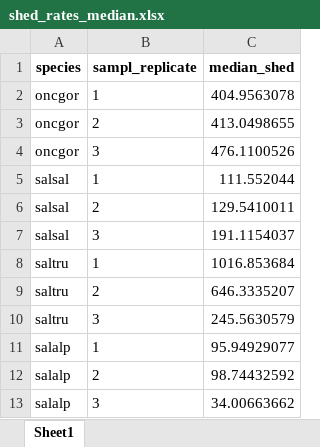
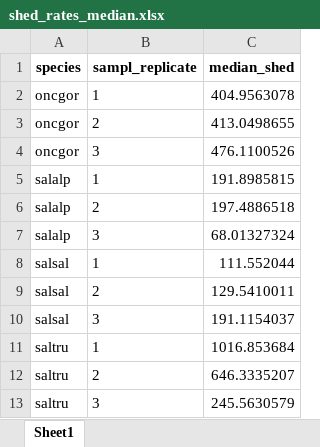
Before and after one commit to NIVANorge/200130_fish_eDNA, an Excel workbook: data/shed_rates_median.xlsx, sheet Sheet1, drawn as a sheet; values as stored, in another font and other column widths than the file's, no borders; removed rows and columns are numbered as before the commit, all else as after; the diff names each change by its address in the sheet, - before the commit and + after, or states it on an @@ line.

```diff
--- a/data/shed_rates_median.xlsx (sheet Sheet1)
+++ b/data/shed_rates_median.xlsx (sheet Sheet1)
+row 5: salalp | 1 | 191.8985815
+row 6: salalp | 2 | 197.4886518
+row 7: salalp | 3 | 68.01327324
-row 11: salalp | 1 | 95.94929077
-row 12: salalp | 2 | 98.74432592
-row 13: salalp | 3 | 34.00663662
```
Also changed, not shown: data/eDNAsamples_GJE_2021_Rform.xlsx, data/modeled_edna_bestmod.xlsx, 7 other files.
